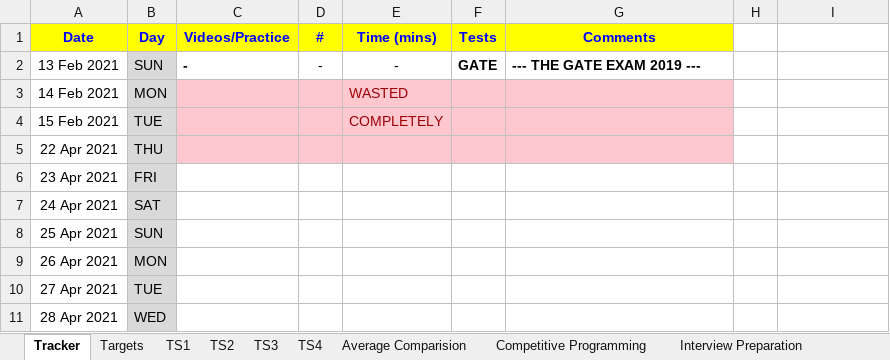
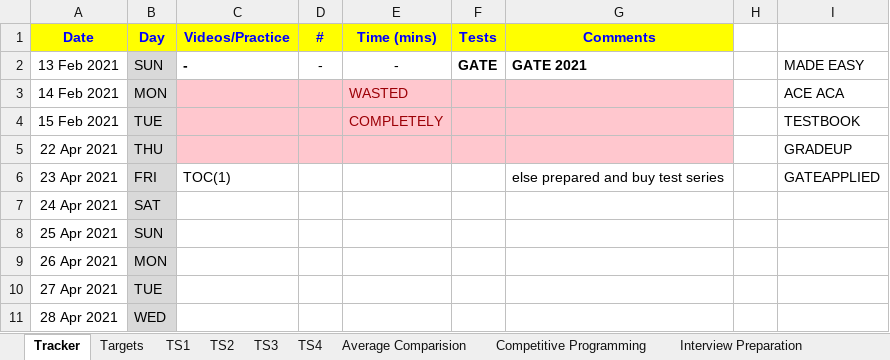
Before and after one commit to ganeshbhandarkar/CompetitiveProgramming, an Excel workbook: Tracker.xlsx, sheet Tracker, drawn as a sheet; only a part is shown; values as stored, in another font and other column widths than the file's, no borders; the diff names each change by its address in the sheet, - before the commit and + after, or states it on an @@ line.

Commit message:
tracker

```diff
--- a/Tracker.xlsx (sheet Tracker)
+++ b/Tracker.xlsx (sheet Tracker)
-G2 (Comments): --- THE GATE EXAM 2019 ---
+G2 (Comments): GATE 2021
-I2: (empty)
+I2: MADE EASY
-I3: (empty)
+I3: ACE ACA
-I4: (empty)
+I4: TESTBOOK
-I5: (empty)
+I5: GRADEUP
-C6 (Videos/Practice): (empty)
+C6 (Videos/Practice): TOC(1)
-G6 (Comments): (empty)
+G6 (Comments): else prepared and buy test series
-I6: (empty)
+I6: GATEAPPLIED
```
Also changed, not shown: sheet TS4, sheet TS3, sheet Average Comparision, sheet TS1, sheet Targets, formulas that keep their value, hidden cells.
